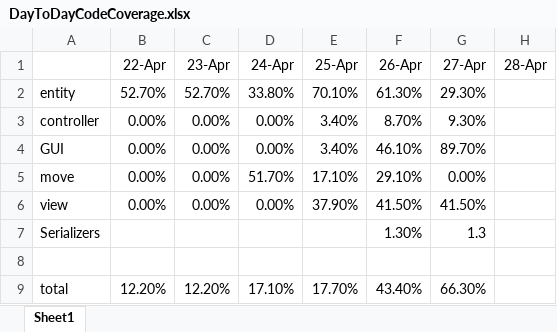
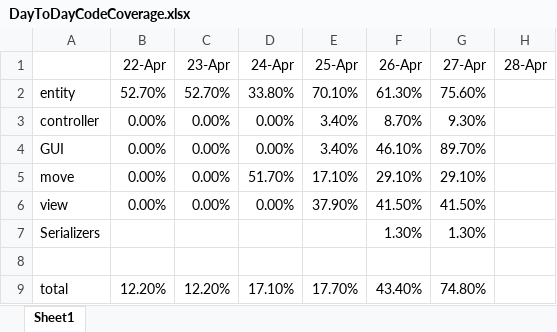
Before and after one commit to qholam/Kabasuji, an Excel workbook: Kabasuji/DayToDayCodeCoverage.xlsx, sheet Sheet1, drawn as a sheet; values as stored, in another font and other column widths than the file's, no borders; the diff names each change by its address in the sheet, - before the commit and + after, or states it on an @@ line.

Commit message:
Updated Code Coverage sheet.  Almost at 80% for our current code!

```diff
--- a/Kabasuji/DayToDayCodeCoverage.xlsx (sheet Sheet1)
+++ b/Kabasuji/DayToDayCodeCoverage.xlsx (sheet Sheet1)
-G2 (27-Apr): 29.30%
+G2 (27-Apr): 75.60%
-G5 (27-Apr): 0.00%
+G5 (27-Apr): 29.10%
-G7 (27-Apr): 1.3
+G7 (27-Apr): 1.30%
-G9 (27-Apr): 66.30%
+G9 (27-Apr): 74.80%
```
